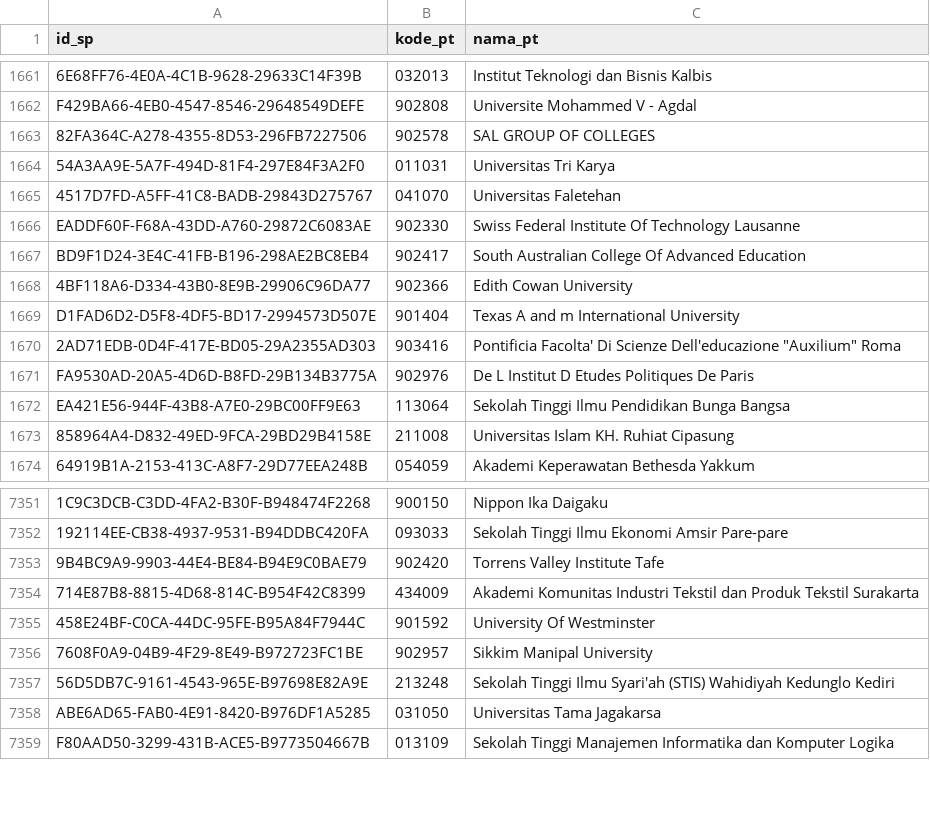
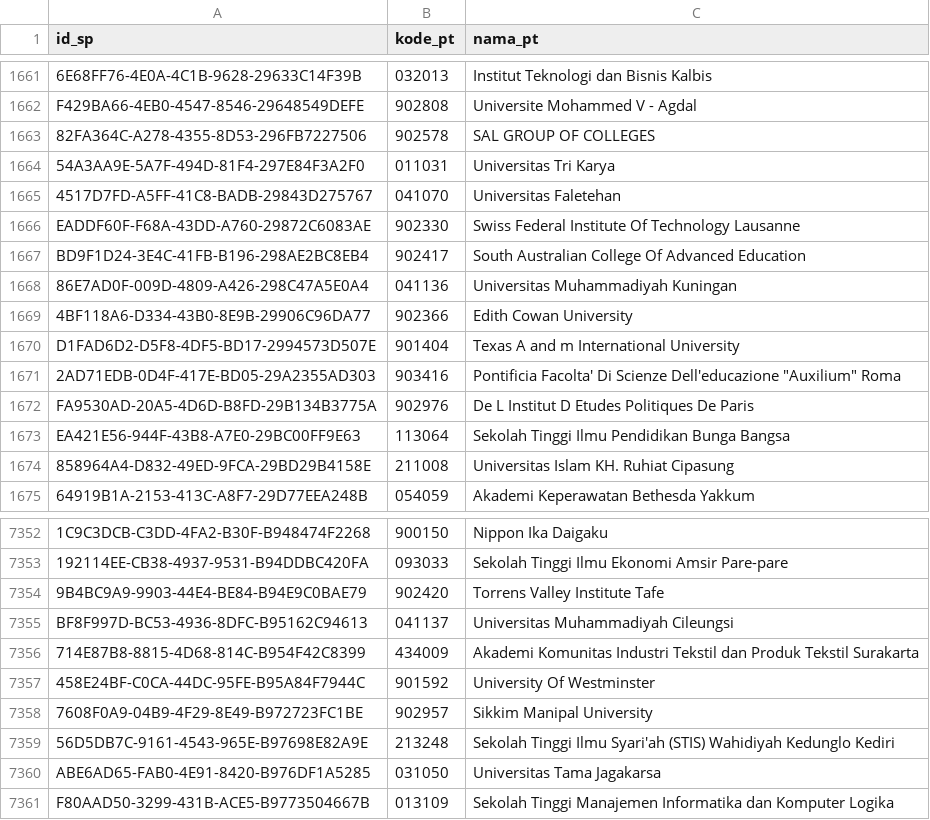
Before and after one commit to mzakiyuddin/daftar-perguruan-tinggi-indonesia, a CSV file: data/data.csv, drawn as a sheet; only a part is shown, gaps mark what is left out; the diff names each change by its address in the sheet, - before the commit and + after, or states it on an @@ line.

```diff
--- a/data/data.csv
+++ b/data/data.csv
+row 1668: 86E7AD0F-009D-4809-A426-298C47A5E0A4 | 041136 | Universitas Muhammadiyah Kuningan
+row 7355: BF8F997D-BC53-4936-8DFC-B95162C94613 | 041137 | Universitas Muhammadiyah Cileungsi
```
Also changed, not shown: 2 other files.
